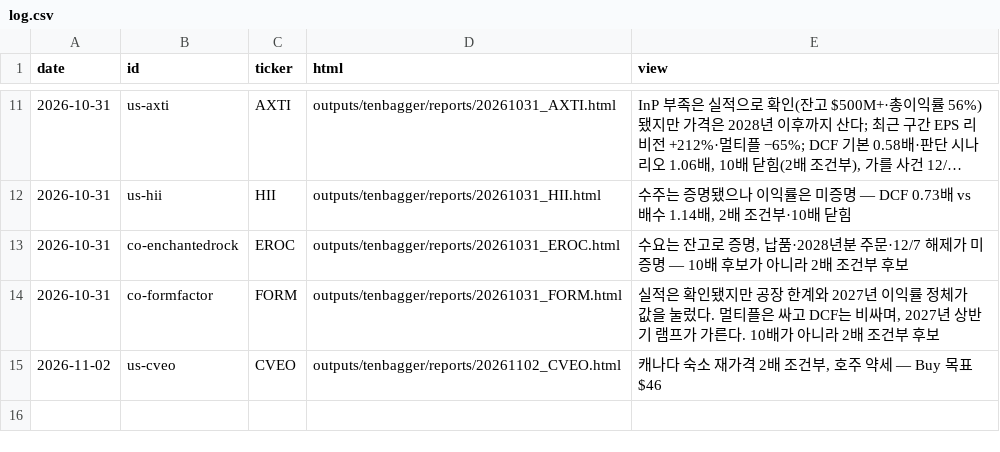
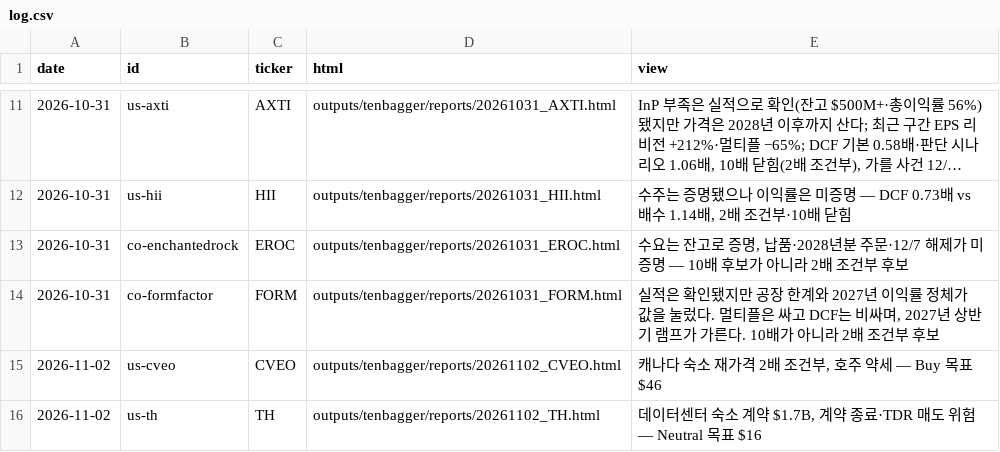
Before and after one commit to SEOKD/chiip, a CSV file: outputs/tenbagger/reports/log.csv, drawn as a sheet; only a part is shown, gaps mark what is left out; long unchanged cells end in …; the diff names each change by its address in the sheet, - before the commit and + after, or states it on an @@ line.

```diff
--- a/outputs/tenbagger/reports/log.csv
+++ b/outputs/tenbagger/reports/log.csv
+row 16: 2026-11-02 | us-th | TH | outputs/tenbagger/reports/20261102_TH.html | 데이터센터 숙소 계약 $1.7B, 계약 종료·TDR 매도 위험 — Neutral 목표 $16
```
Also changed, not shown: outputs/tenbagger/reports/delivery.csv, outputs/tenbagger/reports/notion_log.csv, 24 other files.
